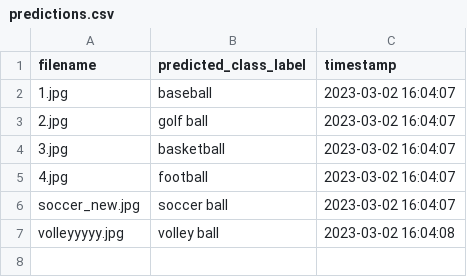
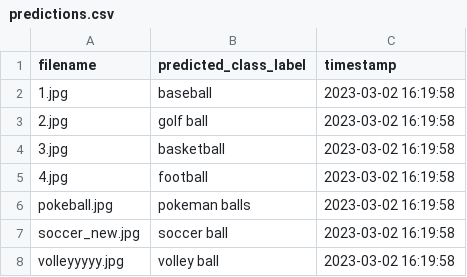
Before and after one commit to kmeans27/ball-classification, a CSV file: output/predictions.csv, drawn as a sheet.

Commit message:
Update predictions.csv

```diff
--- a/output/predictions.csv
+++ b/output/predictions.csv
@@ -1,7 +1,8 @@
 filename,predicted_class_label,timestamp
-1.jpg,baseball,2023-03-02 16:04:07
-2.jpg,golf ball,2023-03-02 16:04:07
-3.jpg,basketball,2023-03-02 16:04:07
-4.jpg,football,2023-03-02 16:04:07
-soccer_new.jpg,soccer ball,2023-03-02 16:04:07
-volleyyyyy.jpg,volley ball,2023-03-02 16:04:08
+1.jpg,baseball,2023-03-02 16:19:58
+2.jpg,golf ball,2023-03-02 16:19:58
+3.jpg,basketball,2023-03-02 16:19:58
+4.jpg,football,2023-03-02 16:19:58
+pokeball.jpg,pokeman balls,2023-03-02 16:19:58
+soccer_new.jpg,soccer ball,2023-03-02 16:19:58
+volleyyyyy.jpg,volley ball,2023-03-02 16:19:58
```
